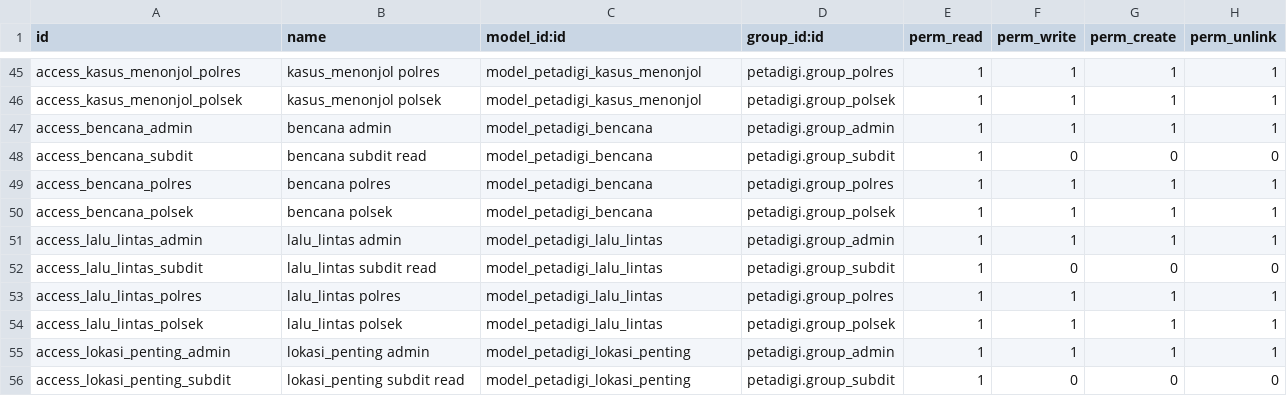
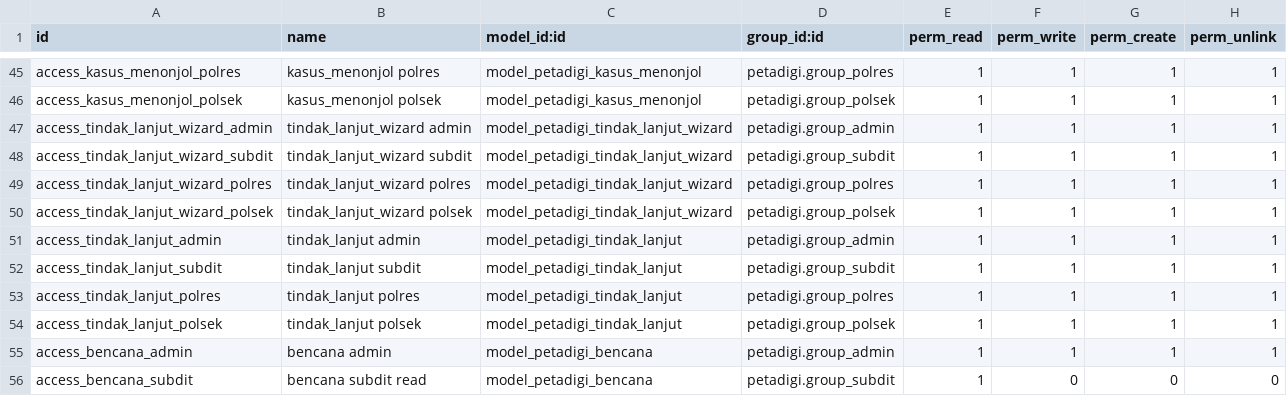
Before and after one commit to rofianto507/petadigi-odoo19, a CSV file: security/ir.model.access.csv, drawn as a sheet; only a part is shown, gaps mark what is left out; the shorter side is filled out with more unchanged rows.

Commit message:
feat: Implement Tindak Lanjut feature with wizard and model integration

```diff
--- a/security/ir.model.access.csv
+++ b/security/ir.model.access.csv
@@ -46,2 +46,10 @@ access_kasus_menonjol_polres,kasus_menonjol polres,model_petadigi_kasus_menonjol
 access_kasus_menonjol_polsek,kasus_menonjol polsek,model_petadigi_kasus_menonjol,petadigi.group_polsek,1,1,1,1
+access_tindak_lanjut_wizard_admin,tindak_lanjut_wizard admin,model_petadigi_tindak_lanjut_wizard,petadigi.group_admin,1,1,1,1
+access_tindak_lanjut_wizard_subdit,tindak_lanjut_wizard subdit,model_petadigi_tindak_lanjut_wizard,petadigi.group_subdit,1,1,1,1
+access_tindak_lanjut_wizard_polres,tindak_lanjut_wizard polres,model_petadigi_tindak_lanjut_wizard,petadigi.group_polres,1,1,1,1
+access_tindak_lanjut_wizard_polsek,tindak_lanjut_wizard polsek,model_petadigi_tindak_lanjut_wizard,petadigi.group_polsek,1,1,1,1
+access_tindak_lanjut_admin,tindak_lanjut admin,model_petadigi_tindak_lanjut,petadigi.group_admin,1,1,1,1
+access_tindak_lanjut_subdit,tindak_lanjut subdit,model_petadigi_tindak_lanjut,petadigi.group_subdit,1,1,1,1
+access_tindak_lanjut_polres,tindak_lanjut polres,model_petadigi_tindak_lanjut,petadigi.group_polres,1,1,1,1
+access_tindak_lanjut_polsek,tindak_lanjut polsek,model_petadigi_tindak_lanjut,petadigi.group_polsek,1,1,1,1
 access_bencana_admin,bencana admin,model_petadigi_bencana,petadigi.group_admin,1,1,1,1
```
Also changed, not shown: 12 other files.
